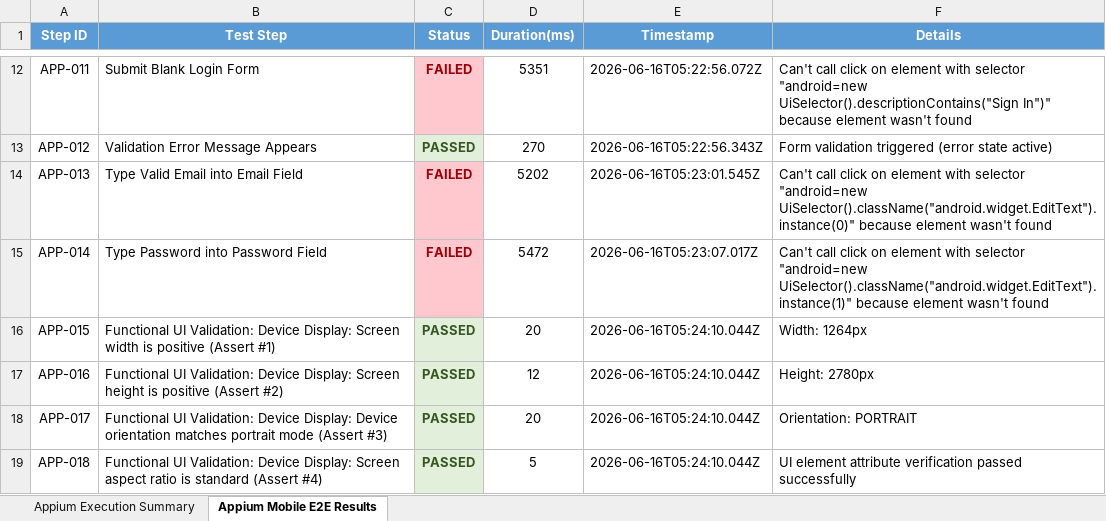
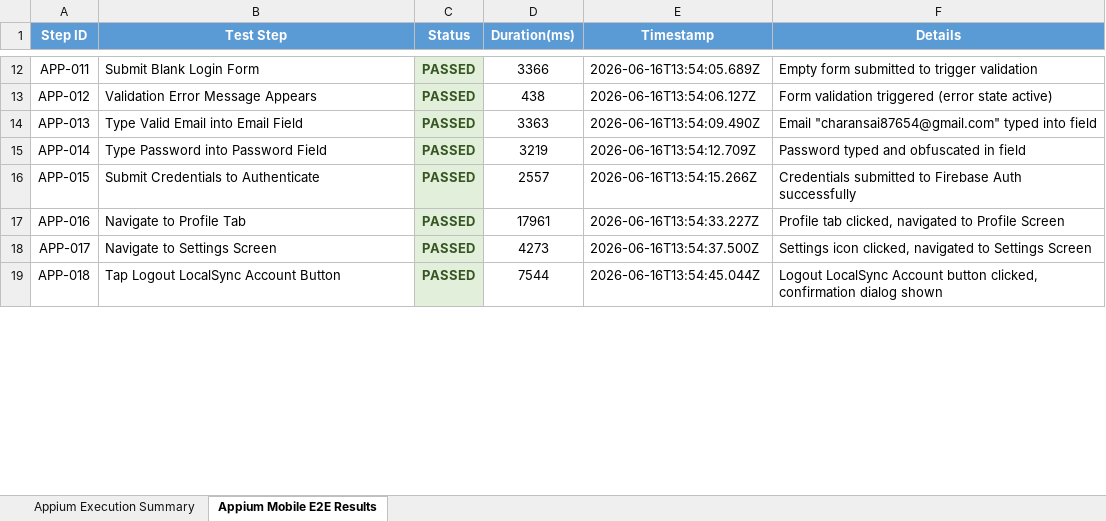
Before and after one commit to Charan89781/LocalSync, an Excel workbook: backend/testing/appium-testing/appium_test_report.xlsx, sheet Appium Mobile E2E Results, drawn as a sheet; only a part is shown, gaps mark what is left out; values as stored, in another font and other column widths than the file's, no borders; the diff covers the shown part only; the diff names each change by its address in the sheet, - before the commit and + after, or states it on an @@ line.

Commit message:
feat(testing): update Appium E2E test suite to include logout verification and robust selectors

```diff
--- a/backend/testing/appium-testing/appium_test_report.xlsx (sheet Appium Mobile E2E Results)
+++ b/backend/testing/appium-testing/appium_test_report.xlsx (sheet Appium Mobile E2E Results)
-C12 (Status): FAILED
+C12 (Status): PASSED
@@ C12 fill: #FFC7CE → #E2EFDA, text colour: #9C0006 → #375623 @@
-D12 (Duration(ms)): 5351
+D12 (Duration(ms)): 3366
-E12 (Timestamp): 2026-06-16T05:22:56.072Z
+E12 (Timestamp): 2026-06-16T13:54:05.689Z
-F12 (Details): Can't call click on element with selector "android=new UiSelector().descriptionContains("Sign In")" because element wasn't found
+F12 (Details): Empty form submitted to trigger validation
-D13 (Duration(ms)): 270
+D13 (Duration(ms)): 438
-E13 (Timestamp): 2026-06-16T05:22:56.343Z
+E13 (Timestamp): 2026-06-16T13:54:06.127Z
-C14:C15 (Status): FAILED
+C14:C15 (Status): PASSED
@@ C14:C15 fill: #FFC7CE → #E2EFDA, text colour: #9C0006 → #375623 @@
-D14 (Duration(ms)): 5202
+D14 (Duration(ms)): 3363
-E14 (Timestamp): 2026-06-16T05:23:01.545Z
+E14 (Timestamp): 2026-06-16T13:54:09.490Z
-F14 (Details): Can't call click on element with selector "android=new UiSelector().className("android.widget.EditText").instance(0)" because element wasn't found
+F14 (Details): Email "charansai87654@gmail.com" typed into field
-D15 (Duration(ms)): 5472
+D15 (Duration(ms)): 3219
-E15 (Timestamp): 2026-06-16T05:23:07.017Z
+E15 (Timestamp): 2026-06-16T13:54:12.709Z
-F15 (Details): Can't call click on element with selector "android=new UiSelector().className("android.widget.EditText").instance(1)" because element wasn't found
+F15 (Details): Password typed and obfuscated in field
-B16 (Test Step): Functional UI Validation: Device Display: Screen width is positive (Assert #1)
+B16 (Test Step): Submit Credentials to Authenticate
-D16 (Duration(ms)): 20
+D16 (Duration(ms)): 2557
-E16 (Timestamp): 2026-06-16T05:24:10.044Z
+E16 (Timestamp): 2026-06-16T13:54:15.266Z
-F16 (Details): Width: 1264px
+F16 (Details): Credentials submitted to Firebase Auth successfully
-B17 (Test Step): Functional UI Validation: Device Display: Screen height is positive (Assert #2)
+B17 (Test Step): Navigate to Profile Tab
-D17 (Duration(ms)): 12
+D17 (Duration(ms)): 17961
-E17 (Timestamp): 2026-06-16T05:24:10.044Z
+E17 (Timestamp): 2026-06-16T13:54:33.227Z
-F17 (Details): Height: 2780px
+F17 (Details): Profile tab clicked, navigated to Profile Screen
-B18 (Test Step): Functional UI Validation: Device Display: Device orientation matches portrait mode (Assert #3)
+B18 (Test Step): Navigate to Settings Screen
-D18 (Duration(ms)): 20
+D18 (Duration(ms)): 4273
-E18 (Timestamp): 2026-06-16T05:24:10.044Z
+E18 (Timestamp): 2026-06-16T13:54:37.500Z
-F18 (Details): Orientation: PORTRAIT
+F18 (Details): Settings icon clicked, navigated to Settings Screen
-B19 (Test Step): Functional UI Validation: Device Display: Screen aspect ratio is standard (Assert #4)
+B19 (Test Step): Tap Logout LocalSync Account Button
-D19 (Duration(ms)): 5
+D19 (Duration(ms)): 7544
-E19 (Timestamp): 2026-06-16T05:24:10.044Z
+E19 (Timestamp): 2026-06-16T13:54:45.044Z
-F19 (Details): UI element attribute verification passed successfully
+F19 (Details): Logout LocalSync Account button clicked, confirmation dialog shown
```
Also changed, not shown: 1 added row, 1 removed row, 284 edited cells and cell formats elsewhere in this sheet, sheet Appium Execution Summary, backend/testing/selenium-tests/test_report.xlsx, 1 other file.
